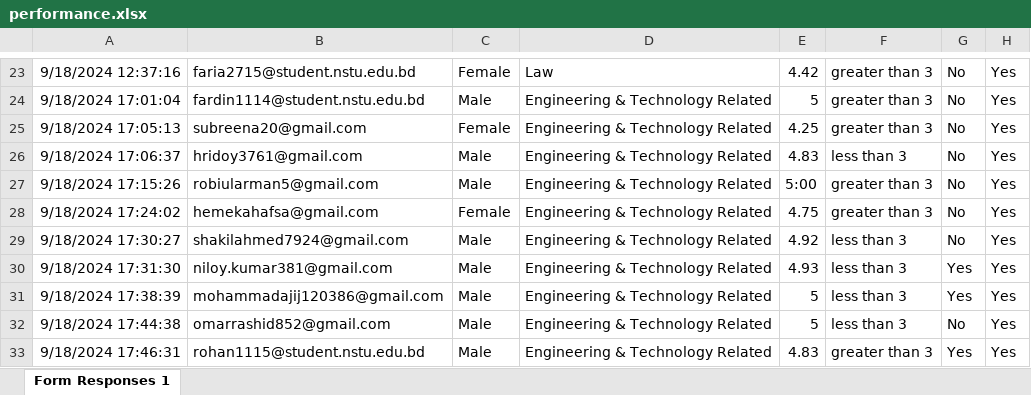
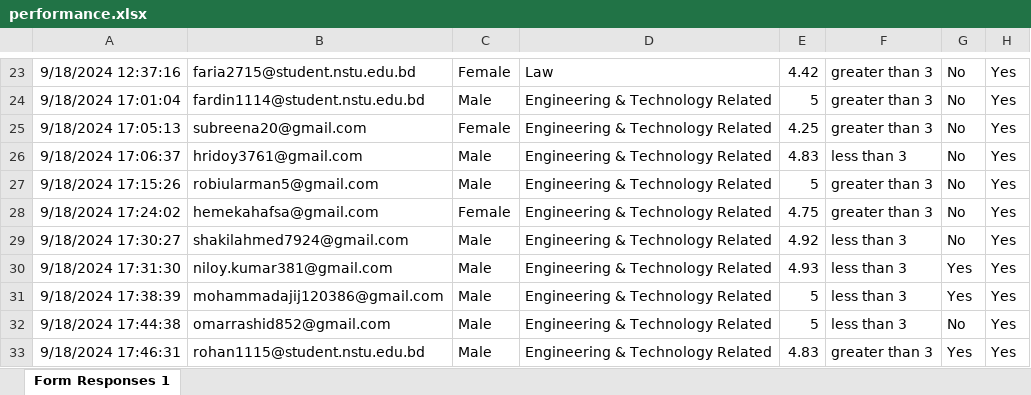
Before and after one commit to SajibBarua-art/spreadsheet-data-manipulation-with-java, an Excel workbook: src/main/resources/performance.xlsx, sheet Form Responses 1, drawn as a sheet; only a part is shown, gaps mark what is left out; values as stored, in another font and other column widths than the file's, no borders; the diff names each change by its address in the sheet, - before the commit and + after, or states it on an @@ line.

```diff
--- a/src/main/resources/performance.xlsx (sheet Form Responses 1)
+++ b/src/main/resources/performance.xlsx (sheet Form Responses 1)
-E27: 5:00
+E27: 5
```
Also changed, not shown: 8 other files.
